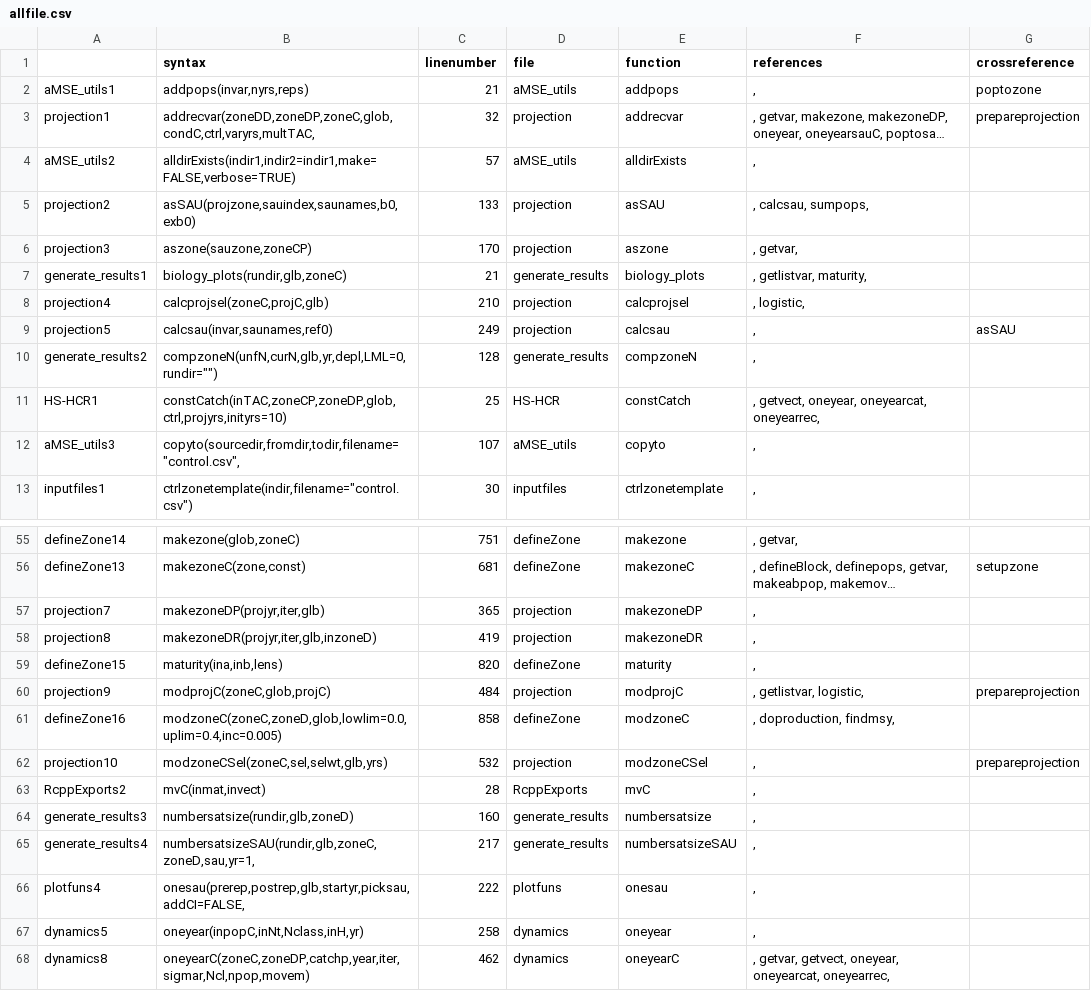
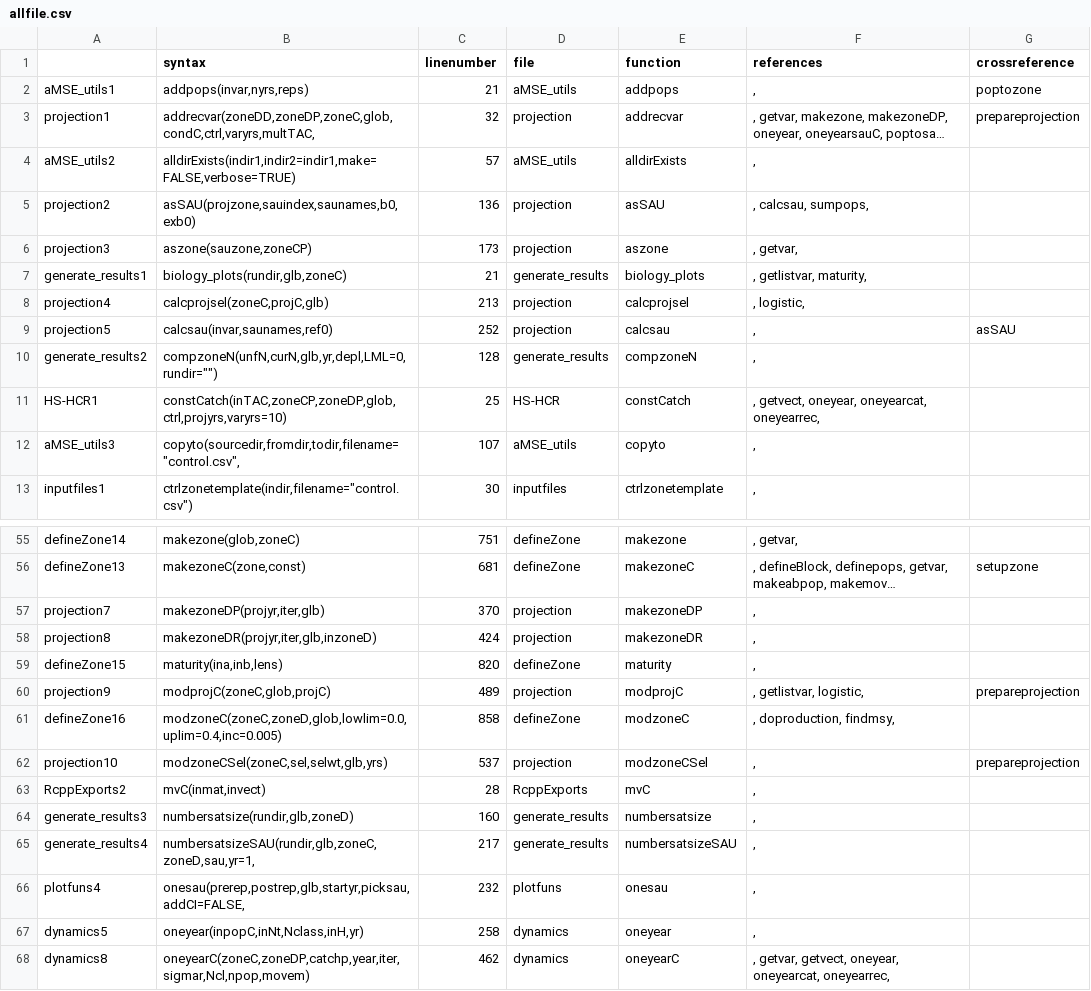
Before and after one commit to haddonm/aMSE, a CSV file: data-raw/allfile.csv, drawn as a sheet; only a part is shown, gaps mark what is left out; long unchanged cells end in …; the diff covers the shown part only; the diff names each change by its address in the sheet, - before the commit and + after, or states it on an @@ line.

```diff
--- a/data-raw/allfile.csv
+++ b/data-raw/allfile.csv
-C5 (linenumber): 133
+C5 (linenumber): 136
-C6 (linenumber): 170
+C6 (linenumber): 173
-C8 (linenumber): 210
+C8 (linenumber): 213
-C9 (linenumber): 249
+C9 (linenumber): 252
-B11 (syntax): constCatch(inTAC,zoneCP,zoneDP,glob,ctrl,projyrs,inityrs=10)
+B11 (syntax): constCatch(inTAC,zoneCP,zoneDP,glob,ctrl,projyrs,varyrs=10)
-C57 (linenumber): 365
+C57 (linenumber): 370
-C58 (linenumber): 419
+C58 (linenumber): 424
-C60 (linenumber): 484
+C60 (linenumber): 489
-C62 (linenumber): 532
+C62 (linenumber): 537
-C66 (linenumber): 222
+C66 (linenumber): 232
```
Also changed, not shown: 2 added rows, 6 removed rows and 47 edited cells elsewhere in this file, 30 other files.
